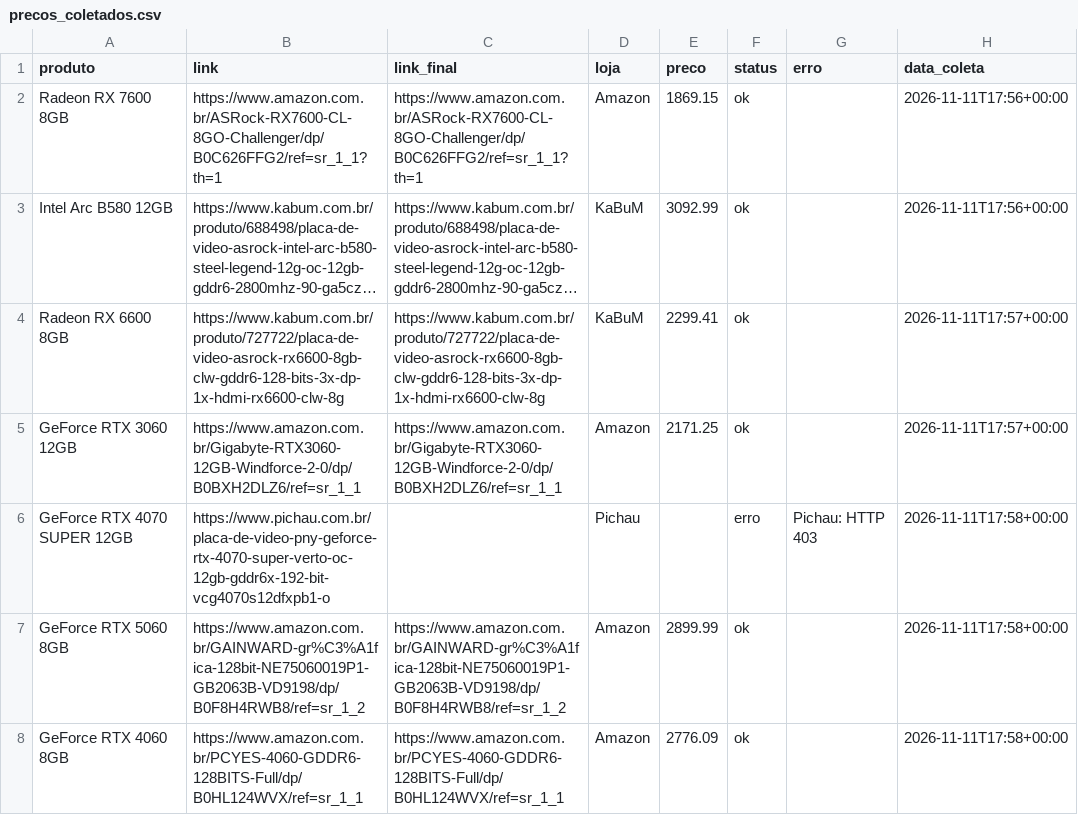
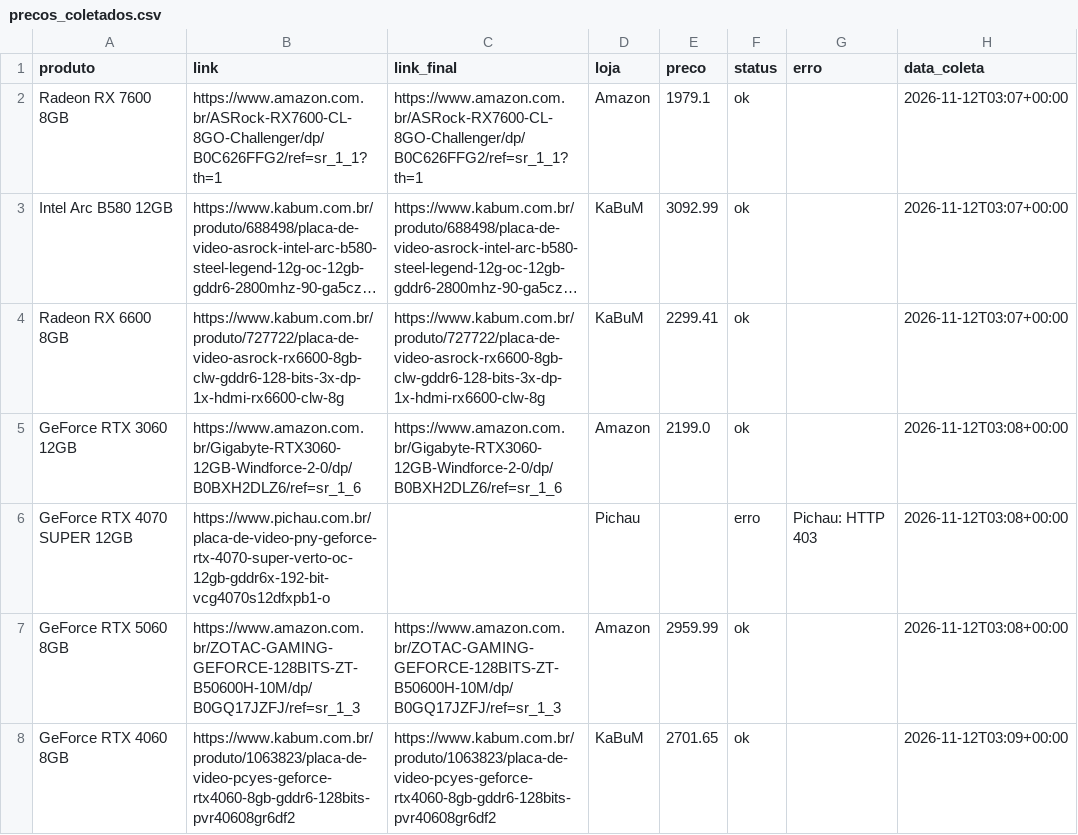
Before and after one commit to fabioconceicao22/radar-gpu-gamer-br, a CSV file: data/precos_coletados.csv, drawn as a sheet; long unchanged cells end in …; the diff names each change by its address in the sheet, - before the commit and + after, or states it on an @@ line.

```diff
--- a/data/precos_coletados.csv
+++ b/data/precos_coletados.csv
-E2 (preco): 1869.15
+E2 (preco): 1979.1
-H2:H3 (data_coleta): 2026-11-11T17:56+00:00
+H2:H3 (data_coleta): 2026-11-12T03:07+00:00
-H4 (data_coleta): 2026-11-11T17:57+00:00
+H4 (data_coleta): 2026-11-12T03:07+00:00
-B5 (link): https://www.amazon.com.br/Gigabyte-RTX3060-12GB-Windforce-2-0/dp/B0BXH2DLZ6/ref=sr_1_1
+B5 (link): https://www.amazon.com.br/Gigabyte-RTX3060-12GB-Windforce-2-0/dp/B0BXH2DLZ6/ref=sr_1_6
-C5 (link_final): https://www.amazon.com.br/Gigabyte-RTX3060-12GB-Windforce-2-0/dp/B0BXH2DLZ6/ref=sr_1_1
+C5 (link_final): https://www.amazon.com.br/Gigabyte-RTX3060-12GB-Windforce-2-0/dp/B0BXH2DLZ6/ref=sr_1_6
-E5 (preco): 2171.25
+E5 (preco): 2199.0
-H5 (data_coleta): 2026-11-11T17:57+00:00
+H5 (data_coleta): 2026-11-12T03:08+00:00
-H6:H7 (data_coleta): 2026-11-11T17:58+00:00
+H6:H7 (data_coleta): 2026-11-12T03:08+00:00
-B7 (link): https://www.amazon.com.br/GAINWARD-gr%C3%A1fica-128bit-NE75060019P1-GB2063B-VD9198/dp/B0F8H4RWB8/ref=sr_1_2
+B7 (link): https://www.amazon.com.br/ZOTAC-GAMING-GEFORCE-128BITS-ZT-B50600H-10M/dp/B0GQ17JZFJ/ref=sr_1_3
-C7 (link_final): https://www.amazon.com.br/GAINWARD-gr%C3%A1fica-128bit-NE75060019P1-GB2063B-VD9198/dp/B0F8H4RWB8/ref=sr_1_2
+C7 (link_final): https://www.amazon.com.br/ZOTAC-GAMING-GEFORCE-128BITS-ZT-B50600H-10M/dp/B0GQ17JZFJ/ref=sr_1_3
-E7 (preco): 2899.99
+E7 (preco): 2959.99
-B8 (link): https://www.amazon.com.br/PCYES-4060-GDDR6-128BITS-Full/dp/B0HL124WVX/ref=sr_1_1
+B8 (link): https://www.kabum.com.br/produto/1063823/placa-de-video-pcyes-geforce-rtx4060-8gb-gddr6-128bits-pvr40608gr6df2
-C8 (link_final): https://www.amazon.com.br/PCYES-4060-GDDR6-128BITS-Full/dp/B0HL124WVX/ref=sr_1_1
+C8 (link_final): https://www.kabum.com.br/produto/1063823/placa-de-video-pcyes-geforce-rtx4060-8gb-gddr6-128bits-pvr40608gr6df2
-D8 (loja): Amazon
+D8 (loja): KaBuM
-E8 (preco): 2776.09
+E8 (preco): 2701.65
-H8 (data_coleta): 2026-11-11T17:58+00:00
+H8 (data_coleta): 2026-11-12T03:09+00:00
```
